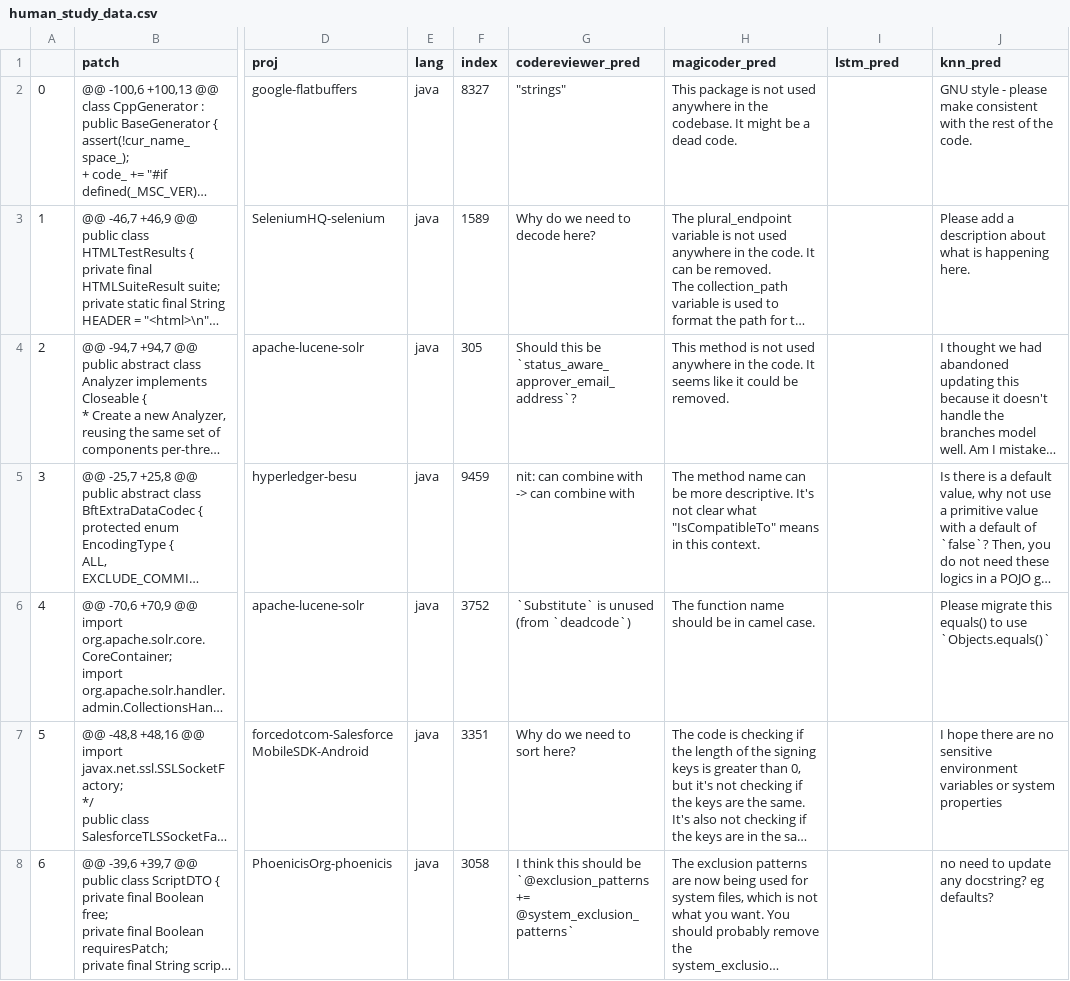
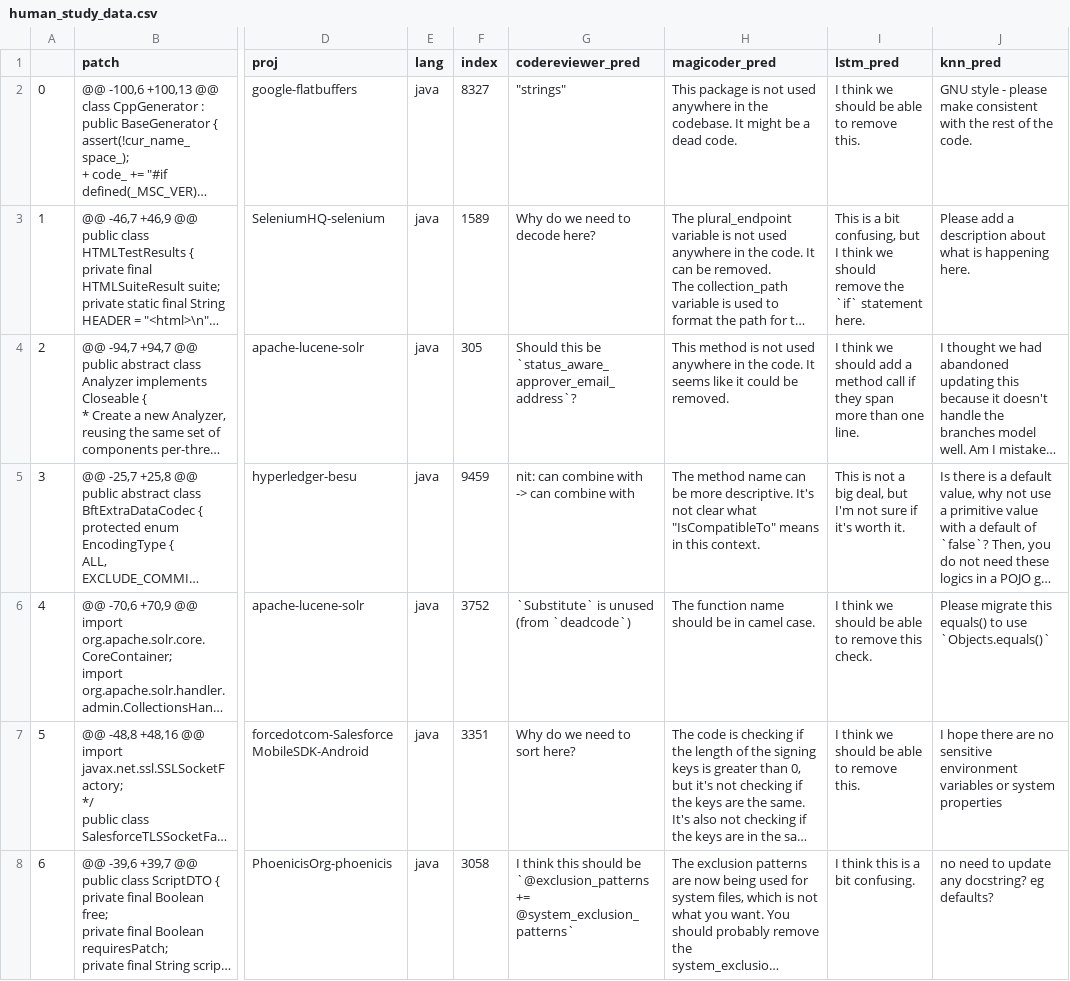
Before and after one commit to atharva-naik/CRScore, a CSV file: human_study_data.csv, drawn as a sheet; only a part is shown, gaps mark what is left out; long unchanged cells end in …; the diff covers the shown part only; the diff names each change by its address in the sheet, - before the commit and + after, or states it on an @@ line.

```diff
--- a/human_study_data.csv
+++ b/human_study_data.csv
-I2 (lstm_pred): (empty)
+I2 (lstm_pred): I think we should be able to remove this.
-I3 (lstm_pred): (empty)
+I3 (lstm_pred): This is a bit confusing, but I think we should remove the `if` statement here.
-I4 (lstm_pred): (empty)
+I4 (lstm_pred): I think we should add a method call if they span more than one line.
-I5 (lstm_pred): (empty)
+I5 (lstm_pred): This is not a big deal, but I'm not sure if it's worth it.
-I6 (lstm_pred): (empty)
+I6 (lstm_pred): I think we should be able to remove this check.
-I7 (lstm_pred): (empty)
+I7 (lstm_pred): I think we should be able to remove this.
-I8 (lstm_pred): (empty)
+I8 (lstm_pred): I think this is a bit confusing.
```
Also changed, not shown: 93 edited cells elsewhere in this file, 7 other files.
